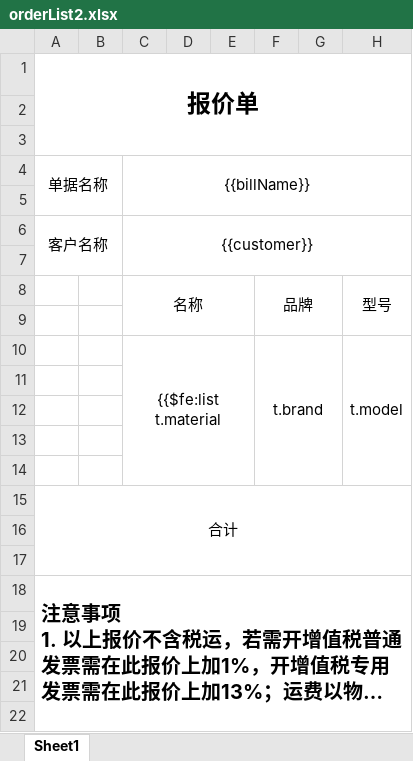
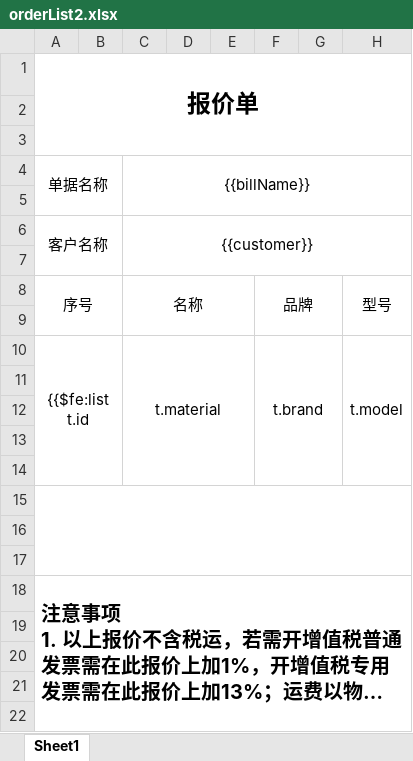
Before and after one commit to lanvce/jshERP-boot, an Excel workbook: src/main/resources/template/orderList2.xlsx, sheet Sheet1, drawn as a sheet; only a part is shown; long unchanged cells end in …; values as stored, in another font and other column widths than the file's, no borders; the diff names each change by its address in the sheet, - before the commit and + after, or states it on an @@ line.

Commit message:
修改模板

```diff
--- a/src/main/resources/template/orderList2.xlsx (sheet Sheet1)
+++ b/src/main/resources/template/orderList2.xlsx (sheet Sheet1)
-A8 (单据名称): (empty)
+A8 (单据名称): 序号
+A8:B9 merged
-A10 (单据名称): (empty)
+A10 (单据名称): {{$fe:list t.id
+A10:B14 merged
-C10 ({{billName}}): {{$fe:list t.material
+C10 ({{billName}}): t.material
-A15 (单据名称): 合计
+A15 (单据名称): (empty)
```
